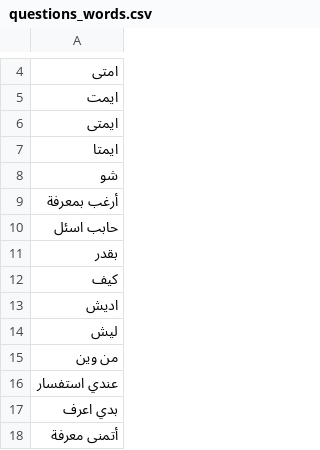
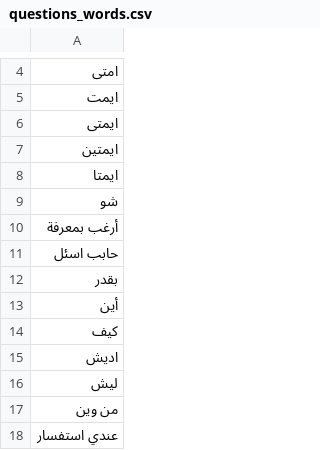
Before and after one commit to AnasJS/svuchatbot, a CSV file: assets/questions_words.csv, drawn as a sheet; only a part is shown, gaps mark what is left out; the shorter side is filled out with more unchanged rows.

Commit message:
Update questions_words.csv
متى

```diff
--- a/assets/questions_words.csv
+++ b/assets/questions_words.csv
@@ -6,2 +6,3 @@
 ايمتى
+ايمتين
 ايمتا
@@ -11,2 +12,3 @@
 بقدر
+أين
 كيف
```
